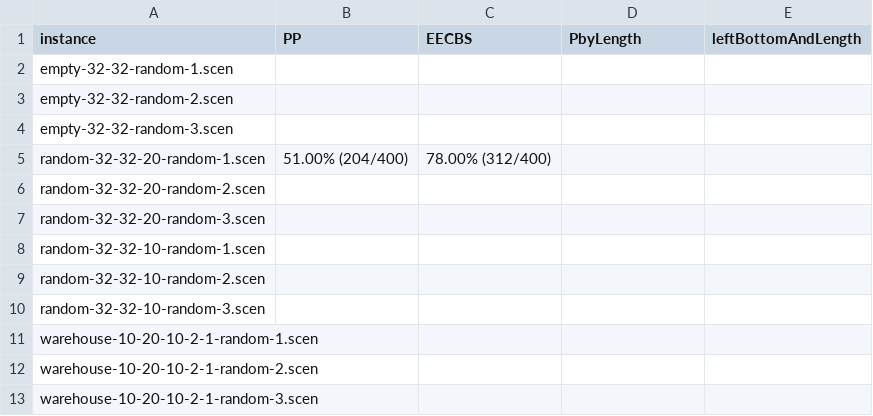
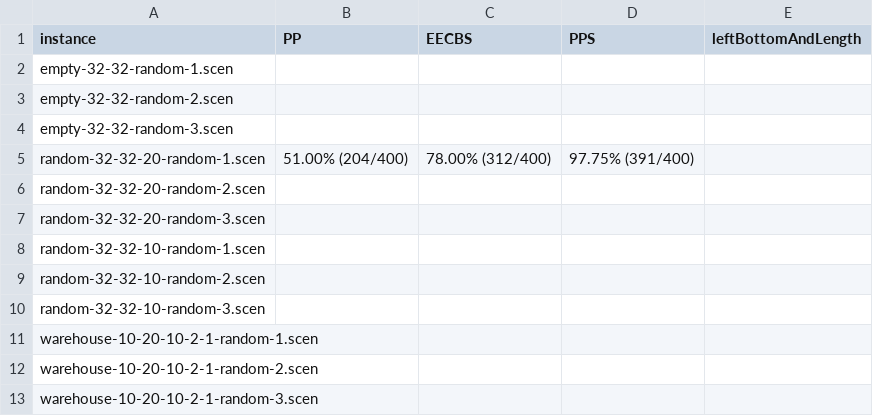
Before and after one commit to ssfc/MAPF-LNS-02, a CSV file: result/success_rate_10s.csv, drawn as a sheet.

Commit message:
instance,PP,EECBS,PPS,leftBottomAndLength

```diff
--- a/result/success_rate_10s.csv
+++ b/result/success_rate_10s.csv
@@ -1,2 +1,2 @@
-instance,PP,EECBS,PbyLength,leftBottomAndLength
+instance,PP,EECBS,PPS,leftBottomAndLength
 empty-32-32-random-1.scen,
@@ -4,3 +4,3 @@ empty-32-32-random-2.scen,
 empty-32-32-random-3.scen,
-random-32-32-20-random-1.scen,51.00% (204/400),78.00% (312/400)
+random-32-32-20-random-1.scen,51.00% (204/400),78.00% (312/400),97.75% (391/400)
 random-32-32-20-random-2.scen,
```
